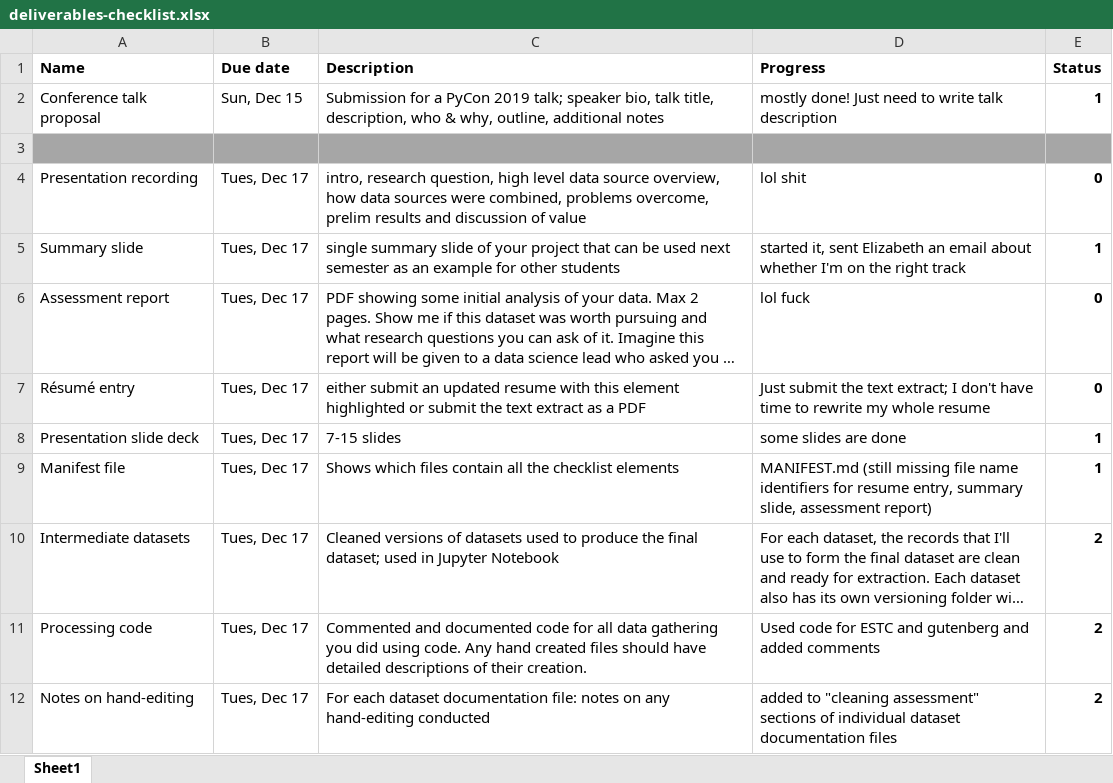
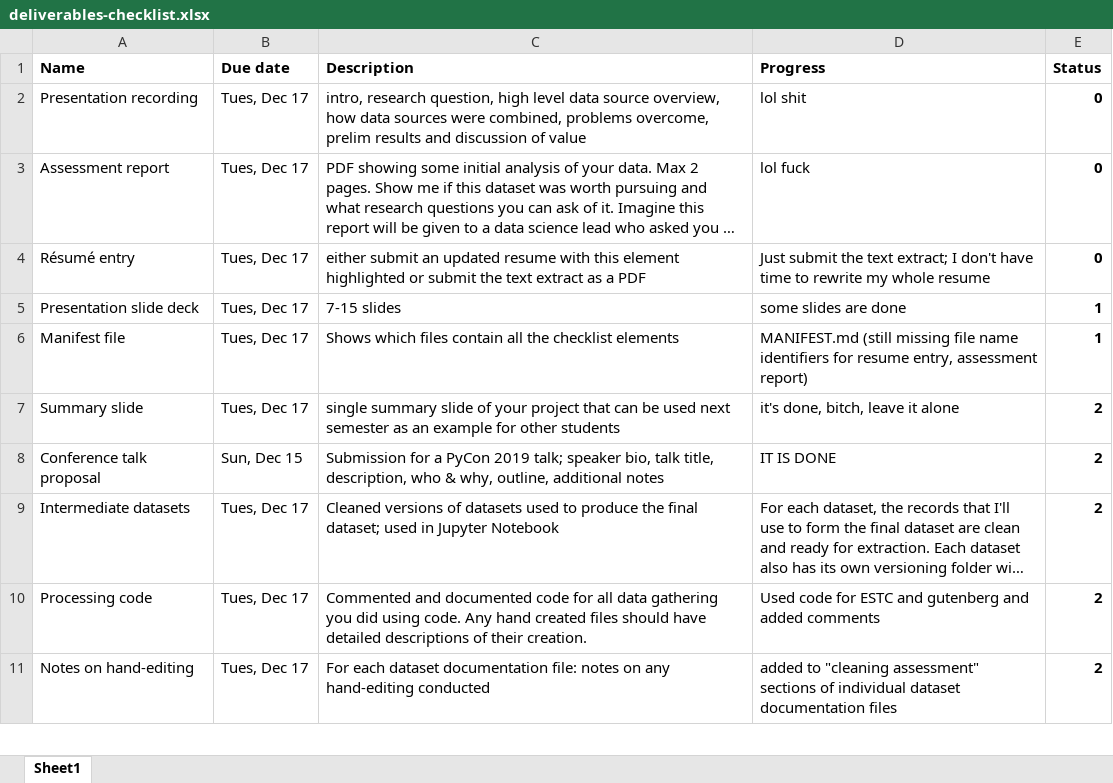
Before and after one commit to asnowmenjig/IS590-Open-Data-Mashups, an Excel workbook: deliverables-checklist.xlsx, sheet Sheet1, drawn as a sheet; only a part is shown; long unchanged cells end in …; values as stored, in another font and other column widths than the file's, no borders; charts and pictures and conditional formats not drawn; removed rows and columns are numbered as before the commit, all else as after; the diff names each change by its address in the sheet, - before the commit and + after, or states it on an @@ line.

Commit message:
Update deliverables-checklist.xlsx

```diff
--- a/deliverables-checklist.xlsx (sheet Sheet1)
+++ b/deliverables-checklist.xlsx (sheet Sheet1)
-row 2: Conference talk proposal | Sun, Dec 15 | Submission for a PyCon 2019 talk; speaker bio, talk title, description, who & why, outline, additional notes | mostly done! Just need to write talk description | 1
-row 3: (empty)
-row 5: Summary slide | Tues, Dec 17 | single summary slide of your project that can be used next semester as an example for other students | started it, sent Elizabeth an email about whether I'm on the right track | 1
-D6 (Progress): …resume entry, summary slide, assessment report)
+D6 (Progress): …resume entry, assessment report)
+row 7: Summary slide | Tues, Dec 17 | single summary slide of your project that can be used next semester as an example for other students | it's done, bitch, leave it alone | 2
+row 8: Conference talk proposal | Sun, Dec 15 | Submission for a PyCon 2019 talk; speaker bio, talk title, description, who & why, outline, additional notes | IT IS DONE | 2
```
Also changed, not shown: charts or pictures.
